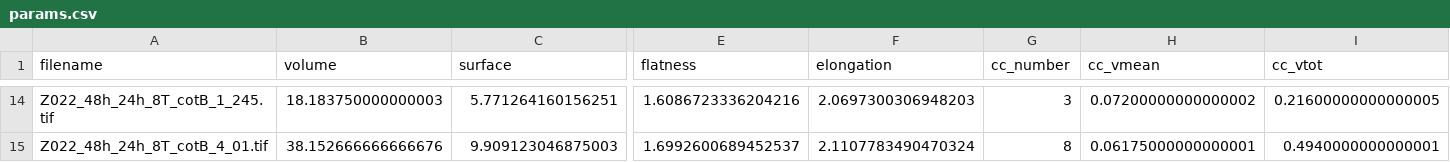
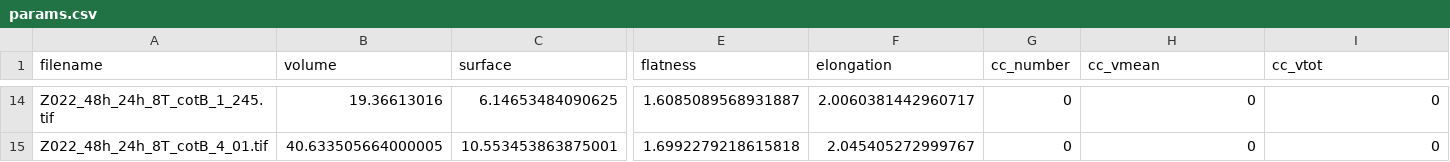
Before and after one commit to GReD-Clermont/nj2_python, a CSV file: params.csv, drawn as a sheet; only a part is shown, gaps mark what is left out; the diff covers the shown part only; the diff names each change by its address in the sheet, - before the commit and + after, or states it on an @@ line.

```diff
--- a/params.csv
+++ b/params.csv
-B14 (volume): 18.183750000000003
+B14 (volume): 19.36613016
-C14 (surface): 5.771264160156251
+C14 (surface): 6.14653484090625
-E14 (flatness): 1.6086723336204216
+E14 (flatness): 1.6085089568931887
-F14 (elongation): 2.0697300306948203
+F14 (elongation): 2.0060381442960717
-G14 (cc_number): 3
+G14 (cc_number): 0
-H14 (cc_vmean): 0.07200000000000002
+H14 (cc_vmean): 0
-I14 (cc_vtot): 0.21600000000000005
+I14 (cc_vtot): 0
-B15 (volume): 38.152666666666676
+B15 (volume): 40.633505664000005
-C15 (surface): 9.909123046875003
+C15 (surface): 10.553453863875001
-E15 (flatness): 1.6992600689452537
+E15 (flatness): 1.6992279218615818
-F15 (elongation): 2.1107783490470324
+F15 (elongation): 2.045405272999767
-G15 (cc_number): 8
+G15 (cc_number): 0
-H15 (cc_vmean): 0.06175000000000001
+H15 (cc_vmean): 0
-I15 (cc_vtot): 0.4940000000000001
+I15 (cc_vtot): 0
```
Also changed, not shown: 98 edited cells elsewhere in this file, 1 other file.
